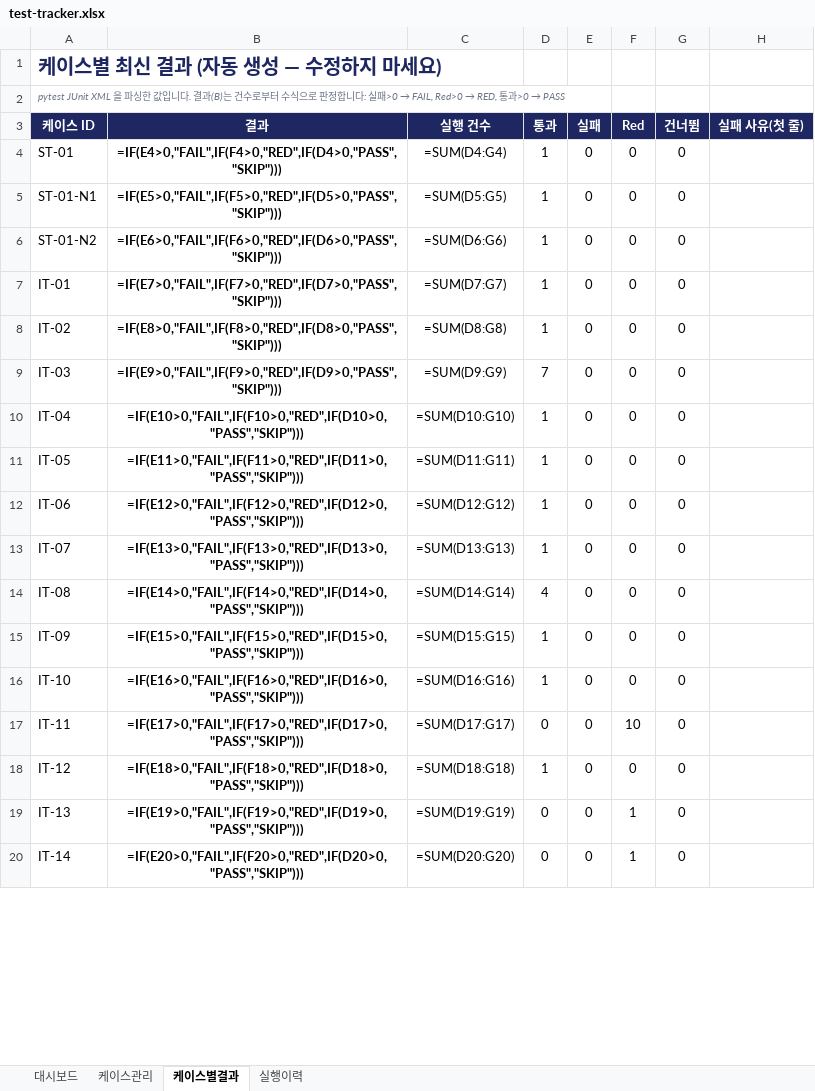
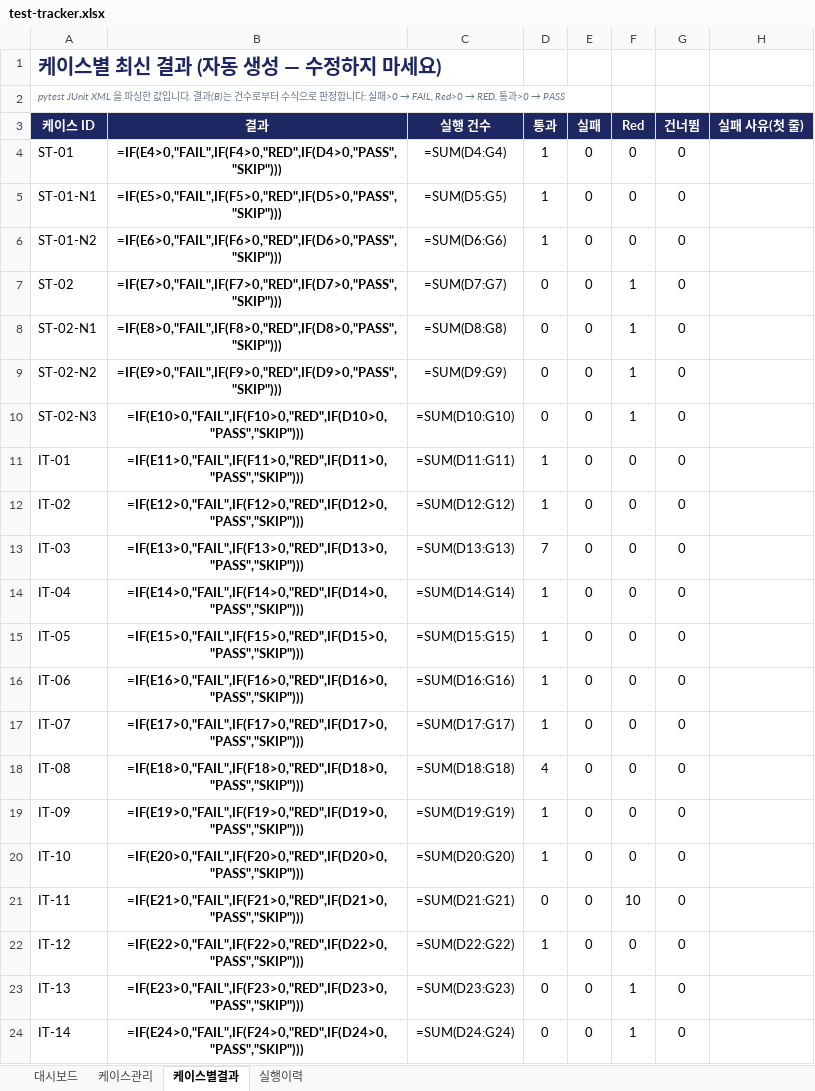
Before and after one commit to NotZZu/WebFrameworkProject, an Excel workbook: assets/tracker/test-tracker.xlsx, sheet 케이스별결과, drawn as a sheet; only a part is shown; values as stored, in another font and other column widths than the file's, no borders; formulas without a stored value are shown as written; conditional formats not drawn; addresses are those after the commit; the diff covers the shown part only; the diff names each change by its address in the sheet, - before the commit and + after, or states it on an @@ line.

```diff
--- a/assets/tracker/test-tracker.xlsx (sheet 케이스별결과)
+++ b/assets/tracker/test-tracker.xlsx (sheet 케이스별결과)
+row 7: ST-02 | =IF(E7>0,"FAIL",IF(F7>0,"RED",IF(D7>0,"PASS","SKIP"))) | =SUM(D7:G7) | 0 | 0 | 1 | 0
+row 8: ST-02-N1 | =IF(E8>0,"FAIL",IF(F8>0,"RED",IF(D8>0,"PASS","SKIP"))) | =SUM(D8:G8) | 0 | 0 | 1 | 0
+row 9: ST-02-N2 | =IF(E9>0,"FAIL",IF(F9>0,"RED",IF(D9>0,"PASS","SKIP"))) | =SUM(D9:G9) | 0 | 0 | 1 | 0
+row 10: ST-02-N3 | =IF(E10>0,"FAIL",IF(F10>0,"RED",IF(D10>0,"PASS","SKIP"))) | =SUM(D10:G10) | 0 | 0 | 1 | 0
-B11 (결과): =IF(E7>0,"FAIL",IF(F7>0,"RED",IF(D7>0,"PASS","SKIP")))
+B11 (결과): =IF(E11>0,"FAIL",IF(F11>0,"RED",IF(D11>0,"PASS","SKIP")))
-C11 (실행 건수): =SUM(D7:G7)
+C11 (실행 건수): =SUM(D11:G11)
-B12 (결과): =IF(E8>0,"FAIL",IF(F8>0,"RED",IF(D8>0,"PASS","SKIP")))
+B12 (결과): =IF(E12>0,"FAIL",IF(F12>0,"RED",IF(D12>0,"PASS","SKIP")))
-C12 (실행 건수): =SUM(D8:G8)
+C12 (실행 건수): =SUM(D12:G12)
-B13 (결과): =IF(E9>0,"FAIL",IF(F9>0,"RED",IF(D9>0,"PASS","SKIP")))
+B13 (결과): =IF(E13>0,"FAIL",IF(F13>0,"RED",IF(D13>0,"PASS","SKIP")))
-C13 (실행 건수): =SUM(D9:G9)
+C13 (실행 건수): =SUM(D13:G13)
-B14 (결과): =IF(E10>0,"FAIL",IF(F10>0,"RED",IF(D10>0,"PASS","SKIP")))
+B14 (결과): =IF(E14>0,"FAIL",IF(F14>0,"RED",IF(D14>0,"PASS","SKIP")))
-C14 (실행 건수): =SUM(D10:G10)
+C14 (실행 건수): =SUM(D14:G14)
-B15 (결과): =IF(E11>0,"FAIL",IF(F11>0,"RED",IF(D11>0,"PASS","SKIP")))
+B15 (결과): =IF(E15>0,"FAIL",IF(F15>0,"RED",IF(D15>0,"PASS","SKIP")))
-C15 (실행 건수): =SUM(D11:G11)
+C15 (실행 건수): =SUM(D15:G15)
-B16 (결과): =IF(E12>0,"FAIL",IF(F12>0,"RED",IF(D12>0,"PASS","SKIP")))
+B16 (결과): =IF(E16>0,"FAIL",IF(F16>0,"RED",IF(D16>0,"PASS","SKIP")))
-C16 (실행 건수): =SUM(D12:G12)
+C16 (실행 건수): =SUM(D16:G16)
-B17 (결과): =IF(E13>0,"FAIL",IF(F13>0,"RED",IF(D13>0,"PASS","SKIP")))
+B17 (결과): =IF(E17>0,"FAIL",IF(F17>0,"RED",IF(D17>0,"PASS","SKIP")))
-C17 (실행 건수): =SUM(D13:G13)
+C17 (실행 건수): =SUM(D17:G17)
-B18 (결과): =IF(E14>0,"FAIL",IF(F14>0,"RED",IF(D14>0,"PASS","SKIP")))
+B18 (결과): =IF(E18>0,"FAIL",IF(F18>0,"RED",IF(D18>0,"PASS","SKIP")))
-C18 (실행 건수): =SUM(D14:G14)
+C18 (실행 건수): =SUM(D18:G18)
-B19 (결과): =IF(E15>0,"FAIL",IF(F15>0,"RED",IF(D15>0,"PASS","SKIP")))
+B19 (결과): =IF(E19>0,"FAIL",IF(F19>0,"RED",IF(D19>0,"PASS","SKIP")))
-C19 (실행 건수): =SUM(D15:G15)
+C19 (실행 건수): =SUM(D19:G19)
-B20 (결과): =IF(E16>0,"FAIL",IF(F16>0,"RED",IF(D16>0,"PASS","SKIP")))
+B20 (결과): =IF(E20>0,"FAIL",IF(F20>0,"RED",IF(D20>0,"PASS","SKIP")))
-C20 (실행 건수): =SUM(D16:G16)
+C20 (실행 건수): =SUM(D20:G20)
-B21 (결과): =IF(E17>0,"FAIL",IF(F17>0,"RED",IF(D17>0,"PASS","SKIP")))
+B21 (결과): =IF(E21>0,"FAIL",IF(F21>0,"RED",IF(D21>0,"PASS","SKIP")))
-C21 (실행 건수): =SUM(D17:G17)
+C21 (실행 건수): =SUM(D21:G21)
-B22 (결과): =IF(E18>0,"FAIL",IF(F18>0,"RED",IF(D18>0,"PASS","SKIP")))
+B22 (결과): =IF(E22>0,"FAIL",IF(F22>0,"RED",IF(D22>0,"PASS","SKIP")))
-C22 (실행 건수): =SUM(D18:G18)
+C22 (실행 건수): =SUM(D22:G22)
-B23 (결과): =IF(E19>0,"FAIL",IF(F19>0,"RED",IF(D19>0,"PASS","SKIP")))
+B23 (결과): =IF(E23>0,"FAIL",IF(F23>0,"RED",IF(D23>0,"PASS","SKIP")))
-C23 (실행 건수): =SUM(D19:G19)
+C23 (실행 건수): =SUM(D23:G23)
-B24 (결과): =IF(E20>0,"FAIL",IF(F20>0,"RED",IF(D20>0,"PASS","SKIP")))
+B24 (결과): =IF(E24>0,"FAIL",IF(F24>0,"RED",IF(D24>0,"PASS","SKIP")))
-C24 (실행 건수): =SUM(D20:G20)
+C24 (실행 건수): =SUM(D24:G24)
```
Also changed, not shown: 24 added rows and 226 edited cells elsewhere in this sheet, sheet 케이스관리, sheet 실행이력, charts or pictures, webservice/tracker/테스트관리.xlsx, 1 other file.
